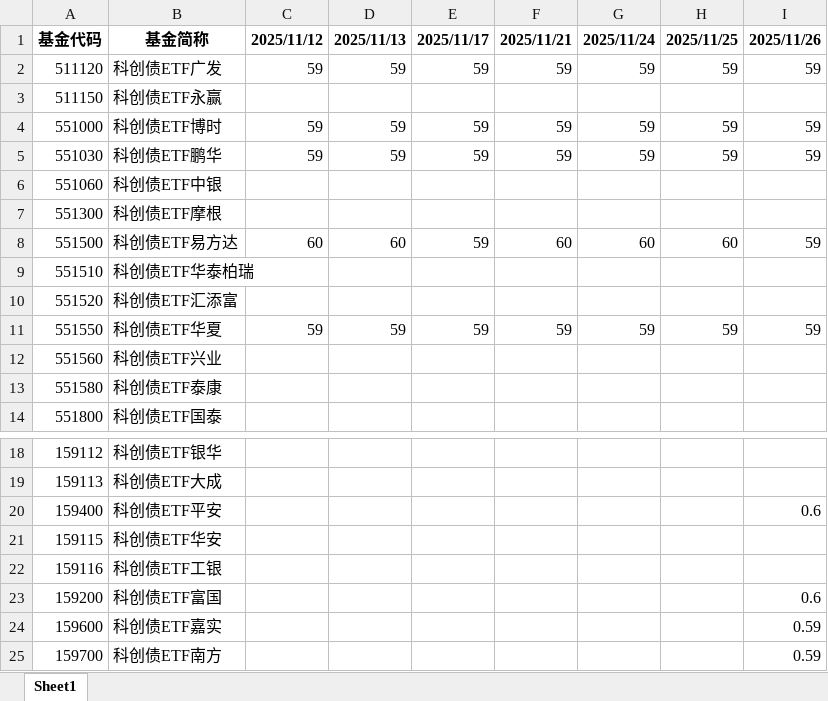
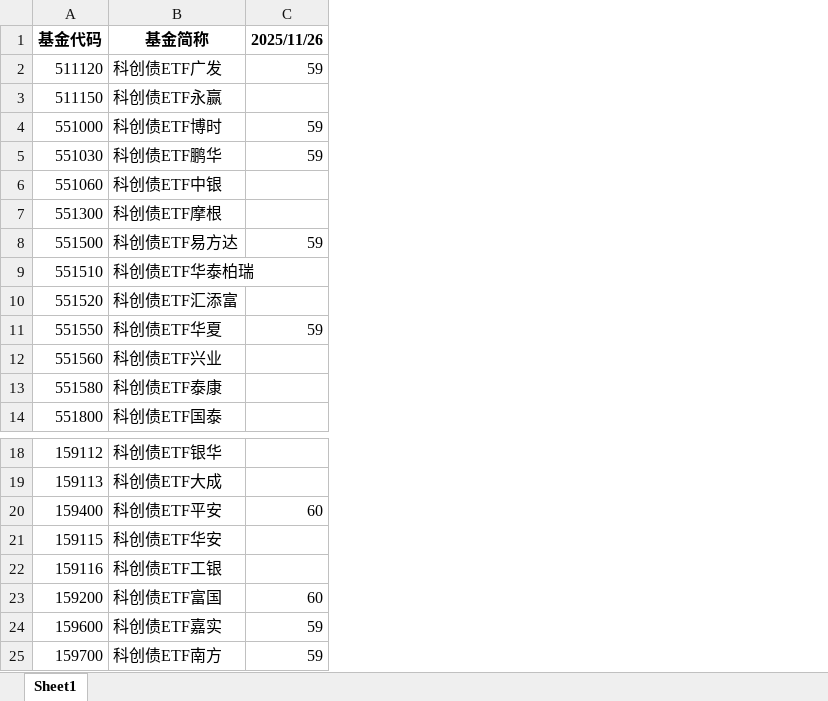
Before and after one commit to geniusdingding/bond-etf-auto, an Excel workbook: output/科创债ETF_累计结果.xlsx, sheet Sheet1, drawn as a sheet; only a part is shown, gaps mark what is left out; values as stored, in another font and other column widths than the file's, no borders; the diff names each change by its address in the sheet, - before the commit and + after, or states it on an @@ line.

```diff
--- a/output/科创债ETF_累计结果.xlsx (sheet Sheet1)
+++ b/output/科创债ETF_累计结果.xlsx (sheet Sheet1)
-column D (2025/11/13), rows 2-11: 59 |  | 59 | 59 |  |  | 60 |  |  | 59
-column E (2025/11/17), rows 2-11: 59 |  | 59 | 59 |  |  | 59 |  |  | 59
-column F (2025/11/21), rows 2-11: 59 |  | 59 | 59 |  |  | 60 |  |  | 59
-column G (2025/11/24), rows 2-11: 59 |  | 59 | 59 |  |  | 60 |  |  | 59
-column H (2025/11/25), rows 2-11: 59 |  | 59 | 59 |  |  | 60 |  |  | 59
-column I (2025/11/26), rows 2-11: 59 |  | 59 | 59 |  |  | 59 |  |  | 59; rows 20-25: 0.6 |  |  | 0.6 | 0.59 | 0.59
-C1: 2025/11/12
+C1: 2025/11/26
-C8 (2025/11/26): 60
+C8 (2025/11/26): 59
-C20 (2025/11/26): (empty)
+C20 (2025/11/26): 60
-C23 (2025/11/26): (empty)
+C23 (2025/11/26): 60
-C24:C25 (2025/11/26): (empty)
+C24:C25 (2025/11/26): 59
```
Also changed, not shown: 6 other files.
